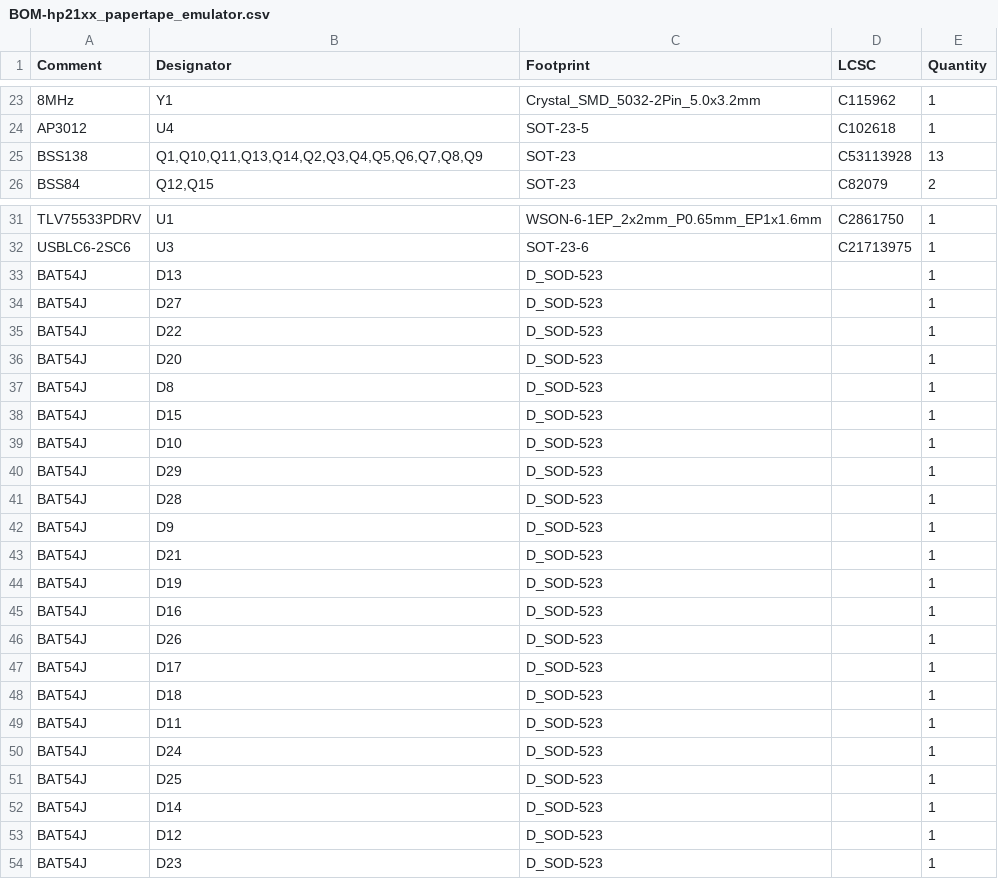
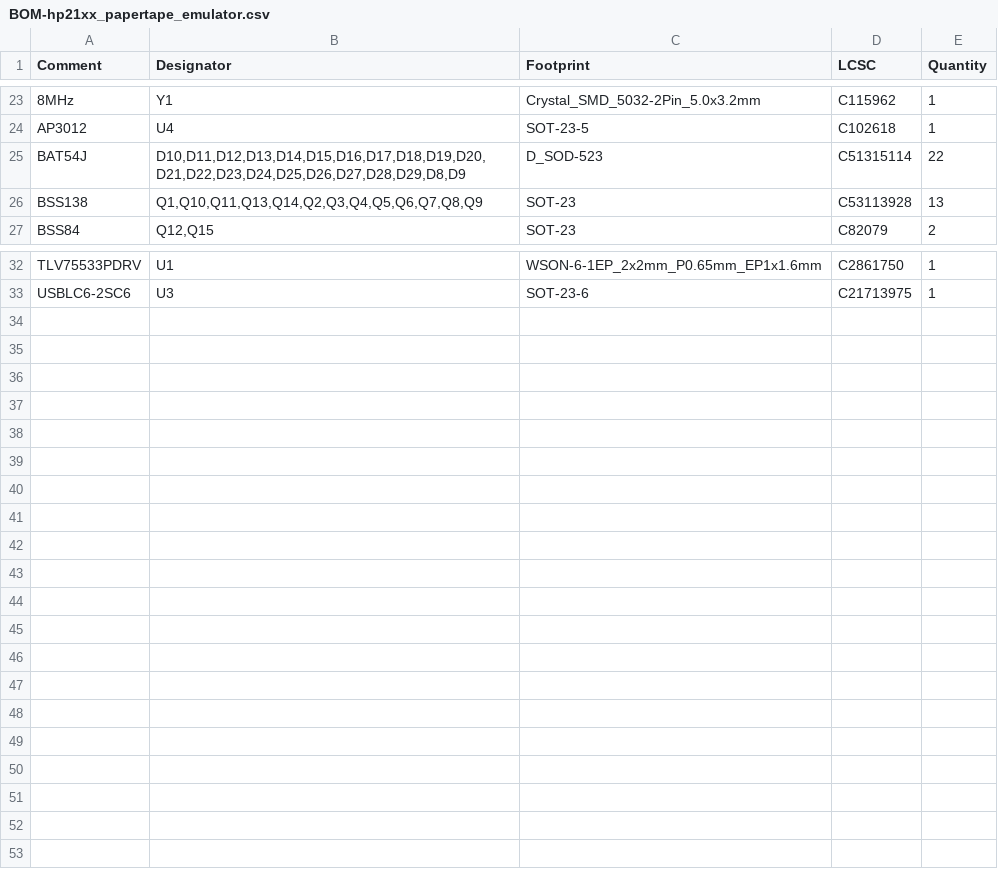
Before and after one commit to MattisLind/hp21xx_papertape_emulator, a CSV file: kicad/hp21xx_papertape_emulator/jlcpcb/production_files/BOM-hp21xx_papertape_emulator.csv, drawn as a sheet; only a part is shown, gaps mark what is left out; removed rows and columns are numbered as before the commit, all else as after; the diff covers the shown part only; the diff names each change by its address in the sheet, - before the commit and + after, or states it on an @@ line.

Commit message:
Fixed missing LCSC number for BAT54

```diff
--- a/kicad/hp21xx_papertape_emulator/jlcpcb/production_files/BOM-hp21xx_papertape_emulator.csv
+++ b/kicad/hp21xx_papertape_emulator/jlcpcb/production_files/BOM-hp21xx_papertape_emulator.csv
+row 25: BAT54J | D10,D11,D12,D13,D14,D15,D16,D17,D18,D19,D20,D21,D22,D23,D24,D25,D26,D27,D28,D29,D8,D9 | D_SOD-523 | C51315114 | 22
-row 33: BAT54J | D13 | D_SOD-523 |  | 1
-row 34: BAT54J | D27 | D_SOD-523 |  | 1
-row 35: BAT54J | D22 | D_SOD-523 |  | 1
-row 36: BAT54J | D20 | D_SOD-523 |  | 1
-row 37: BAT54J | D8 | D_SOD-523 |  | 1
-row 38: BAT54J | D15 | D_SOD-523 |  | 1
-row 39: BAT54J | D10 | D_SOD-523 |  | 1
-row 40: BAT54J | D29 | D_SOD-523 |  | 1
-row 41: BAT54J | D28 | D_SOD-523 |  | 1
-row 42: BAT54J | D9 | D_SOD-523 |  | 1
-row 43: BAT54J | D21 | D_SOD-523 |  | 1
-row 44: BAT54J | D19 | D_SOD-523 |  | 1
-row 45: BAT54J | D16 | D_SOD-523 |  | 1
-row 46: BAT54J | D26 | D_SOD-523 |  | 1
-row 47: BAT54J | D17 | D_SOD-523 |  | 1
-row 48: BAT54J | D18 | D_SOD-523 |  | 1
-row 49: BAT54J | D11 | D_SOD-523 |  | 1
-row 50: BAT54J | D24 | D_SOD-523 |  | 1
-row 51: BAT54J | D25 | D_SOD-523 |  | 1
-row 52: BAT54J | D14 | D_SOD-523 |  | 1
-row 53: BAT54J | D12 | D_SOD-523 |  | 1
-row 54: BAT54J | D23 | D_SOD-523 |  | 1
```
Also changed, not shown: 1 edited cell elsewhere in this file, kicad/hp21xx_papertape_emulator/jlcpcb/production_files/CPL-hp21xx_papertape_emulator.csv, 3 other files.
